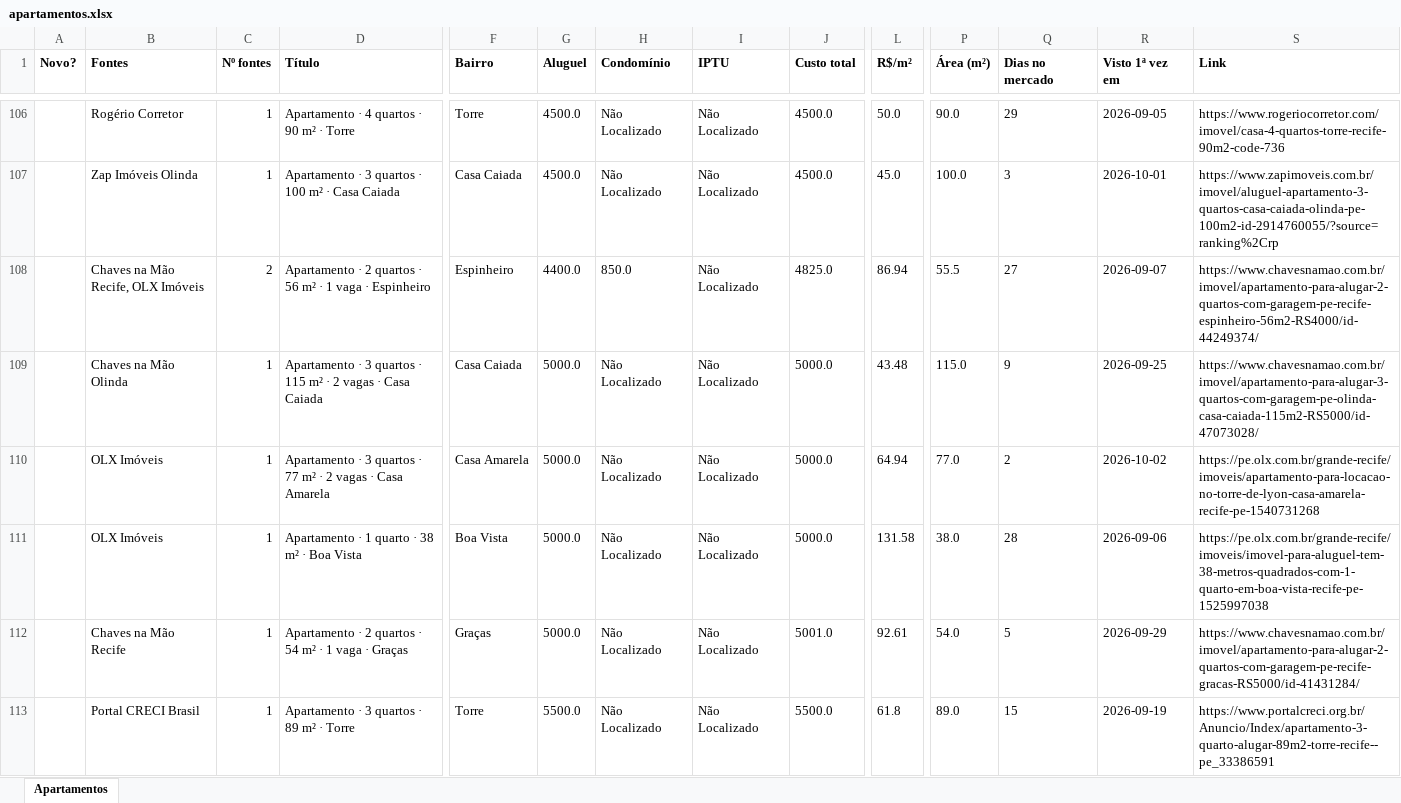
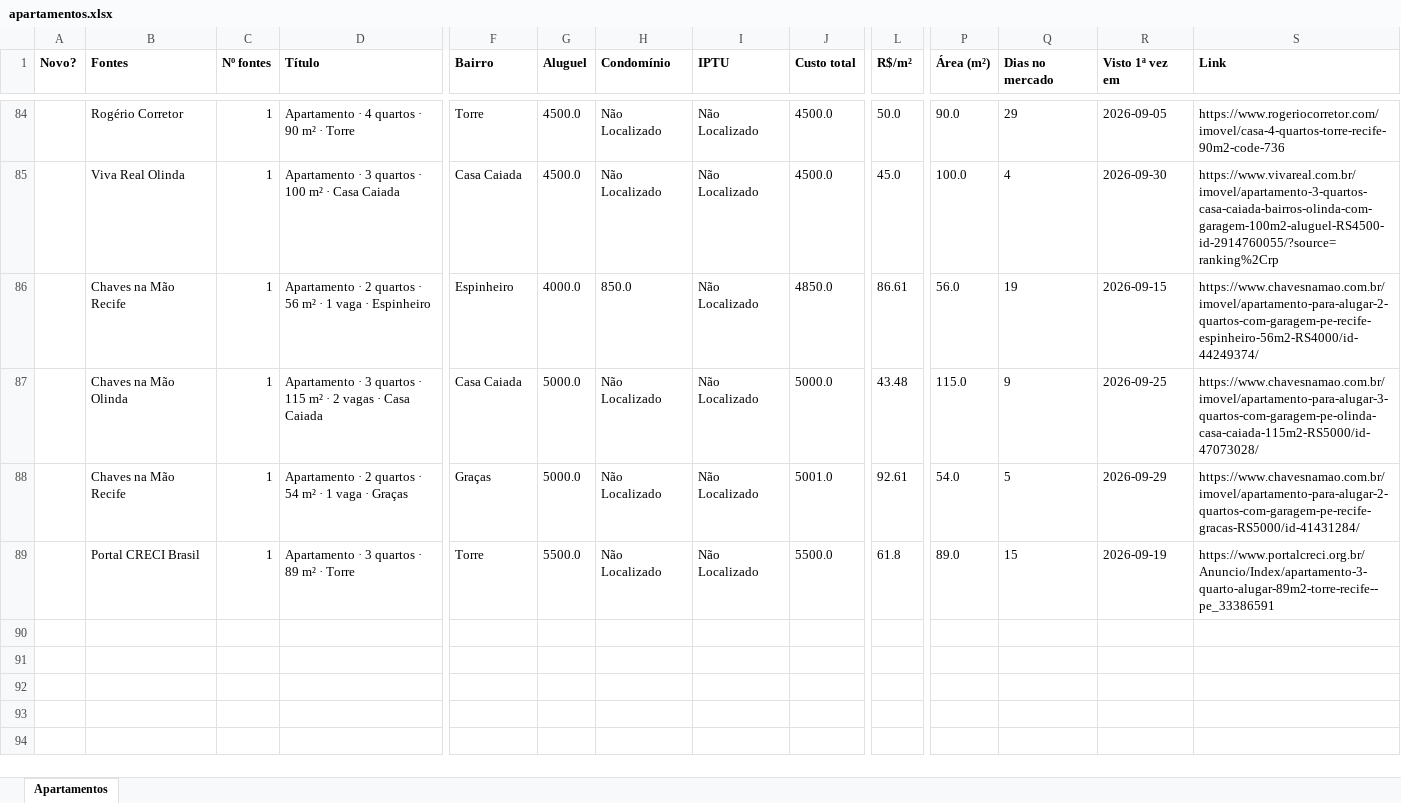
Before and after one commit to jlfig13/busca-imovel, an Excel workbook: saida/apartamentos.xlsx, sheet Apartamentos, drawn as a sheet; only a part is shown, gaps mark what is left out; values as stored, in another font and other column widths than the file's, no borders; removed rows and columns are numbered as before the commit, all else as after; rows hold the shown columns only; the diff covers the shown part only; the diff names each change by its address in the sheet, - before the commit and + after, or states it on an @@ line.

```diff
--- a/saida/apartamentos.xlsx (sheet Apartamentos)
+++ b/saida/apartamentos.xlsx (sheet Apartamentos)
-B85 (Fontes): Zap Imóveis Olinda
+B85 (Fontes): Viva Real Olinda
-Q85 (Dias no mercado): 3
+Q85 (Dias no mercado): 4
-R85 (Visto 1ª vez em): 2026-10-01
+R85 (Visto 1ª vez em): 2026-09-30
-S85 (Link): https://www.zapimoveis.com.br/imovel/aluguel-apartamento-3-quartos-casa-caiada-olinda-pe-100m2-id-2914760055/?source=ranking%2Crp
+S85 (Link): https://www.vivareal.com.br/imovel/apartamento-3-quartos-casa-caiada-bairros-olinda-com-garagem-100m2-aluguel-RS4500-id-2914760055/?source=ranking%2Crp
-B86 (Fontes): Chaves na Mão Recife, OLX Imóveis
+B86 (Fontes): Chaves na Mão Recife
-C86 (Nº fontes): 2
+C86 (Nº fontes): 1
-G86 (Aluguel): 4400.0
+G86 (Aluguel): 4000.0
-J86 (Custo total): 4825.0
+J86 (Custo total): 4850.0
-L86 (R$/m²): 86.94
+L86 (R$/m²): 86.61
-P86 (Área (m²)): 55.5
+P86 (Área (m²)): 56.0
-Q86 (Dias no mercado): 27
+Q86 (Dias no mercado): 19
-R86 (Visto 1ª vez em): 2026-09-07
+R86 (Visto 1ª vez em): 2026-09-15
-row 110:  | OLX Imóveis | 1 | Apartamento · 3 quartos · 77 m² · 2 vagas · Casa Amarela | Casa Amarela | 5000.0 | Não Localizado | Não Localizado | 5000.0 | 64.94 | 77.0 | 2 | 2026-10-02 | https://pe.olx.com.br/grande-recife/imoveis/apartamento-para-locacao-no-torre-de-lyon-casa-amarela-recife-pe-1540731268
-row 111:  | OLX Imóveis | 1 | Apartamento · 1 quarto · 38 m² · Boa Vista | Boa Vista | 5000.0 | Não Localizado | Não Localizado | 5000.0 | 131.58 | 38.0 | 28 | 2026-09-06 | https://pe.olx.com.br/grande-recife/imoveis/imovel-para-aluguel-tem-38-metros-quadrados-com-1-quarto-em-boa-vista-recife-pe-1525997038
```
Also changed, not shown: 6 added rows, 28 removed rows and 94 edited cells elsewhere in this sheet, 1 other file.
